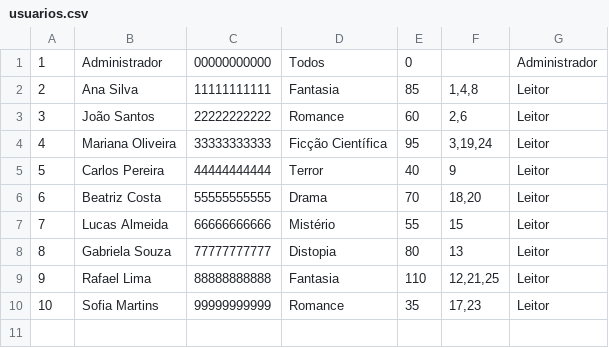
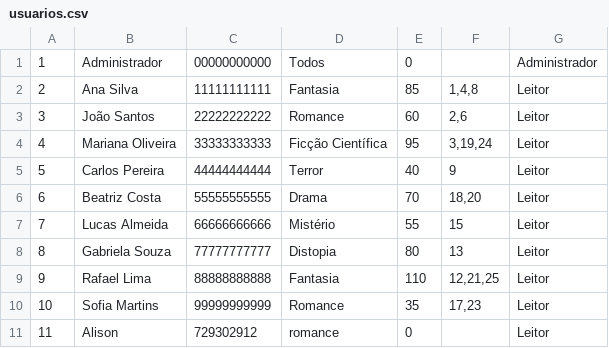
Before and after one commit to samarasales78/bibliotech, a CSV file: dados/usuarios.csv, drawn as a sheet.

```diff
--- a/dados/usuarios.csv
+++ b/dados/usuarios.csv
@@ -10 +10,2 @@
 10;Sofia Martins;99999999999;Romance;35;17,23;Leitor
+11;Alison;729302912;romance;0;;Leitor
```
Also changed, not shown: 9 other files.
